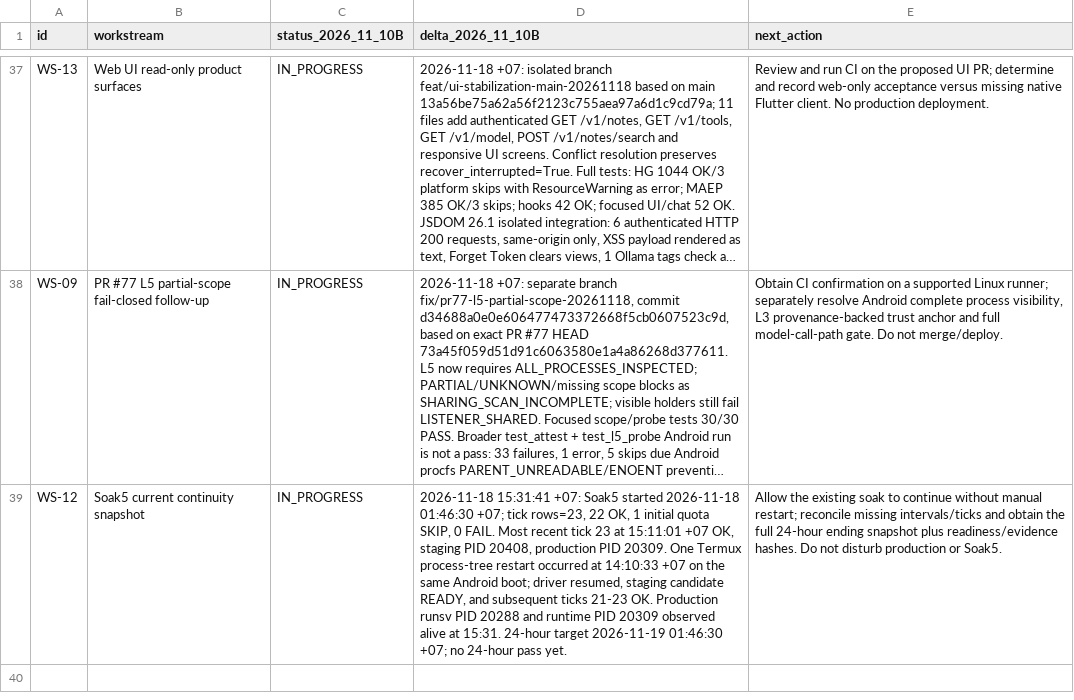
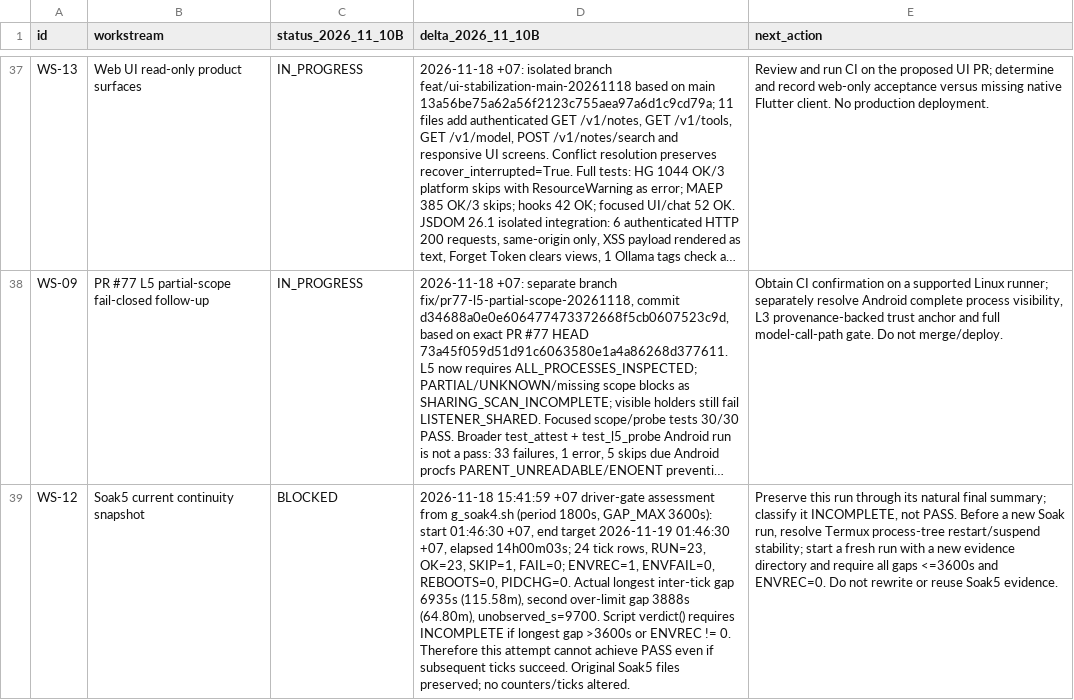
Before and after one commit to OAI-GIANG/HG, a CSV file: docs/governance/HG_MASTER_COMPLETION_LEDGER_V1_RECONCILIATION_20261110B.csv, drawn as a sheet; only a part is shown, gaps mark what is left out; long unchanged cells end in …; the diff names each change by its address in the sheet, - before the commit and + after, or states it on an @@ line.

Commit message:
docs(governance): record Soak5 hard gate failure

```diff
--- a/docs/governance/HG_MASTER_COMPLETION_LEDGER_V1_RECONCILIATION_20261110B.csv
+++ b/docs/governance/HG_MASTER_COMPLETION_LEDGER_V1_RECONCILIATION_20261110B.csv
-C39 (status_2026_11_10B): IN_PROGRESS
+C39 (status_2026_11_10B): BLOCKED
-D39 (delta_2026_11_10B): 2026-11-18 15:31:41 +07: Soak5 started 2026-11-18 01:46:30 +07; tick rows=23, 22 OK, 1 initial quota SKIP, 0 FAIL. Most recent tick 23 at 15:11:01 +07 OK, staging PID 20408, production PID 20309. One Termux process-tree restart occurred at 14:10:33 +07 on the same Android boot; driver resumed, staging candidate READY, and subsequent ticks 21-23 OK. Production runsv PID 20288 and runtime PID 20309 observed alive at 15:31. 24-hour target 2026-11-19 01:46:30 +07; no 24-hour pass yet.
+D39 (delta_2026_11_10B): 2026-11-18 15:41:59 +07 driver-gate assessment from g_soak4.sh (period 1800s, GAP_MAX 3600s): start 01:46:30 +07, end target 2026-11-19 01:46:30 +07, elapsed 14h00m03s; 24 tick rows, RUN=23, OK=23, SKIP=1, FAIL=0; ENVREC=1, ENVFAIL=0, REBOOTS=0, PIDCHG=0. Actual longest inter-tick gap 6935s (115.58m), second over-limit gap 3888s (64.80m), unobserved_s=9700. Script verdict() requires INCOMPLETE if longest gap >3600s or ENVREC != 0. Therefore this attempt cannot achieve PASS even if subsequent ticks succeed. Original Soak5 files preserved; no counters/ticks altered.
-E39 (next_action): Allow the existing soak to continue without manual restart; reconcile missing intervals/ticks and obtain the full 24-hour ending snapshot plus readiness/evidence hashes. Do not disturb production or Soak5.
+E39 (next_action): Preserve this run through its natural final summary; classify it INCOMPLETE, not PASS. Before a new Soak run, resolve Termux process-tree restart/suspend stability; start a fresh run with a new evidence directory and require all gaps <=3600s and ENVREC=0. Do not rewrite or reuse Soak5 evidence.
```
Also changed, not shown: 4 other files.
